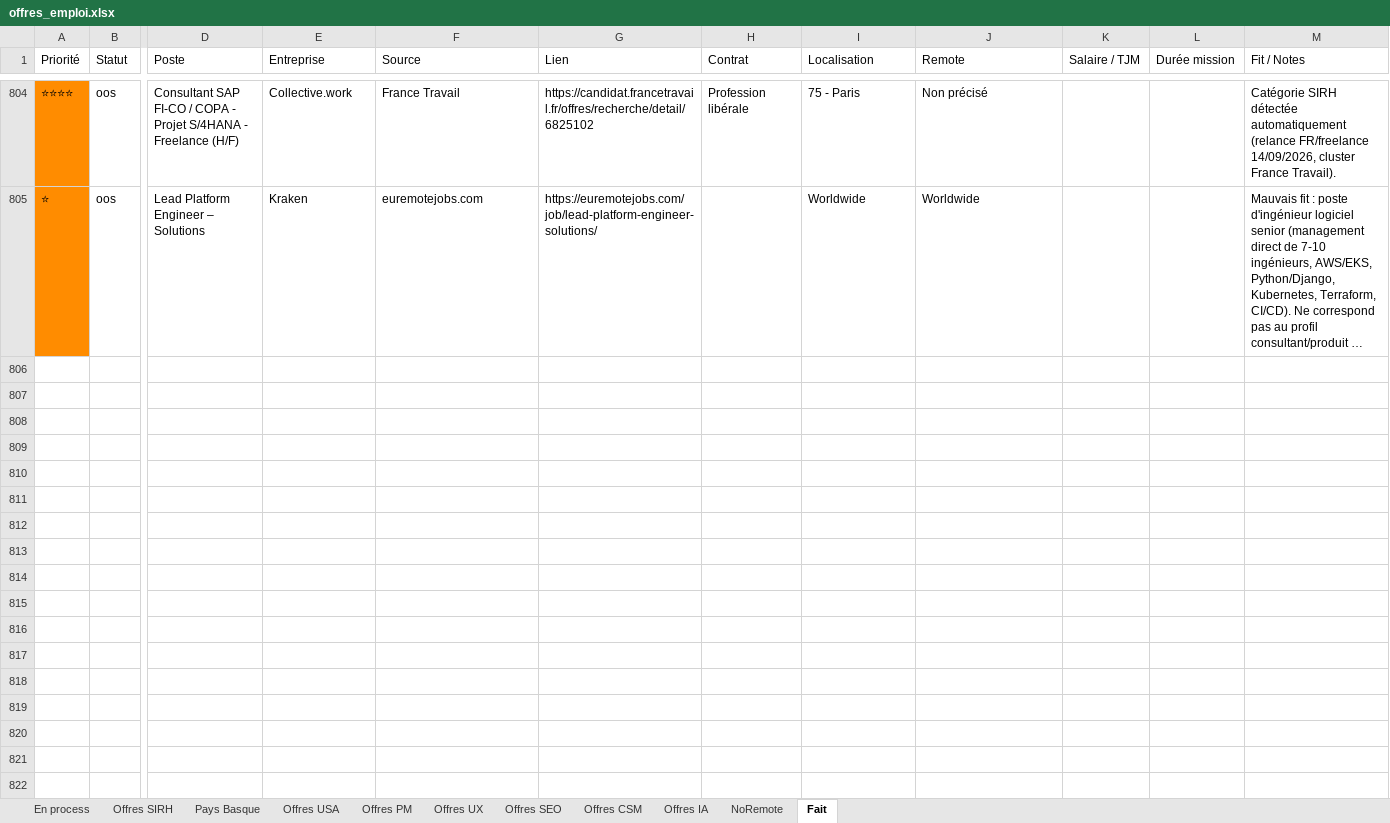
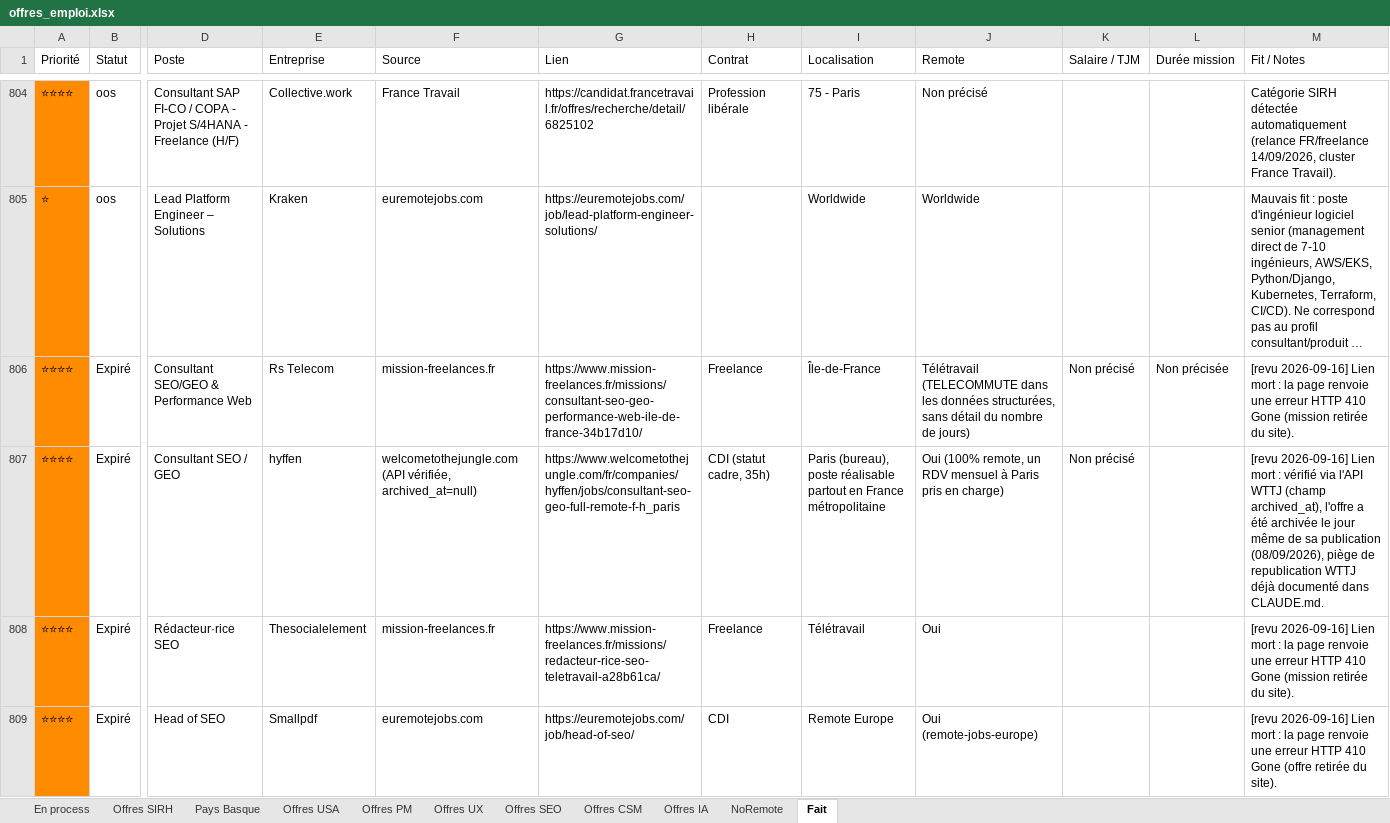
Before and after one commit to MisterZogs/recherche-taf, an Excel workbook: offres_emploi.xlsx, sheet Fait, drawn as a sheet; only a part is shown, gaps mark what is left out; long unchanged cells end in …; values as stored, in another font and other column widths than the file's, no borders; rows hold the shown columns only; the diff names each change by its address in the sheet, - before the commit and + after, or states it on an @@ line.

```diff
--- a/offres_emploi.xlsx (sheet Fait)
+++ b/offres_emploi.xlsx (sheet Fait)
+row 806: ⭐⭐⭐⭐ | Expiré | Consultant SEO/GEO & Performance Web | Rs Telecom | mission-freelances.fr | https://www.mission-freelances.fr/missions/consultant-seo-geo-performance-web-ile-de-france-34b17d10/ | Freelance | Île-de-France | Télétravail (TELECOMMUTE dans les données structurées, sans détail du nombre de jours) | Non précisé | Non précisée | [revu 2026-09-16] Lien mort : la page renvoie une erreur HTTP 410 Gone (mission retirée du site).
+row 807: ⭐⭐⭐⭐ | Expiré | Consultant SEO / GEO | hyffen | welcometothejungle.com (API vérifiée, archived_at=null) | https://www.welcometothejungle.com/fr/companies/hyffen/jobs/consultant-seo-geo-full-remote-f-h_paris | CDI (statut cadre, 35h) | Paris (bureau), poste réalisable partout en France métropolitaine | Oui (100% remote, un RDV mensuel à Paris pris en charge) | Non précisé |  | [revu 2026-09-16] Lien mort : vérifié via l'API WTTJ (champ archived_at), l'offre a été archivée le jour même de sa publication (08/09/2026), piège de republication WTTJ déjà documenté dans CLAUDE.md.
+row 808: ⭐⭐⭐⭐ | Expiré | Rédacteur·rice SEO | Thesocialelement | mission-freelances.fr | https://www.mission-freelances.fr/missions/redacteur-rice-seo-teletravail-a28b61ca/ | Freelance | Télétravail | Oui |  |  | [revu 2026-09-16] Lien mort : la page renvoie une erreur HTTP 410 Gone (mission retirée du site).
+row 809: ⭐⭐⭐⭐ | Expiré | Head of SEO | Smallpdf | euremotejobs.com | https://euremotejobs.com/job/head-of-seo/ | CDI | Remote Europe | Oui (remote-jobs-europe) |  |  | [revu 2026-09-16] Lien mort : la page renvoie une erreur HTTP 410 Gone (offre retirée du site).
```
Also changed, not shown: sheet Offres SEO, sheet Offres UX.
